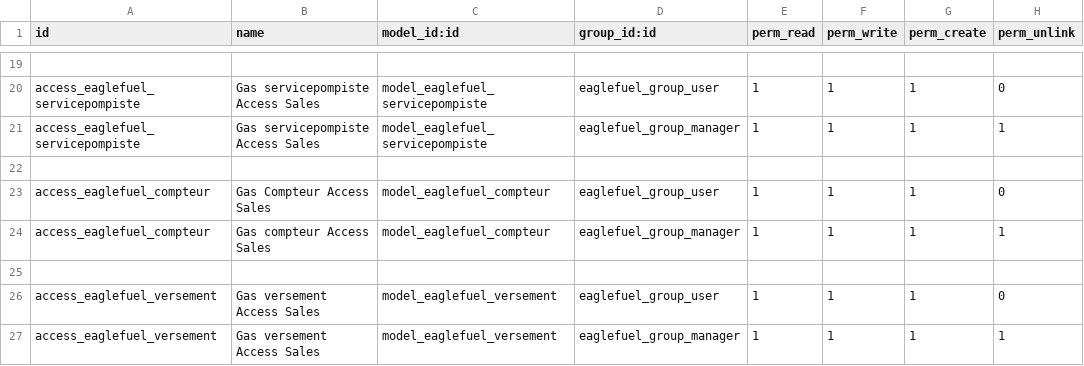
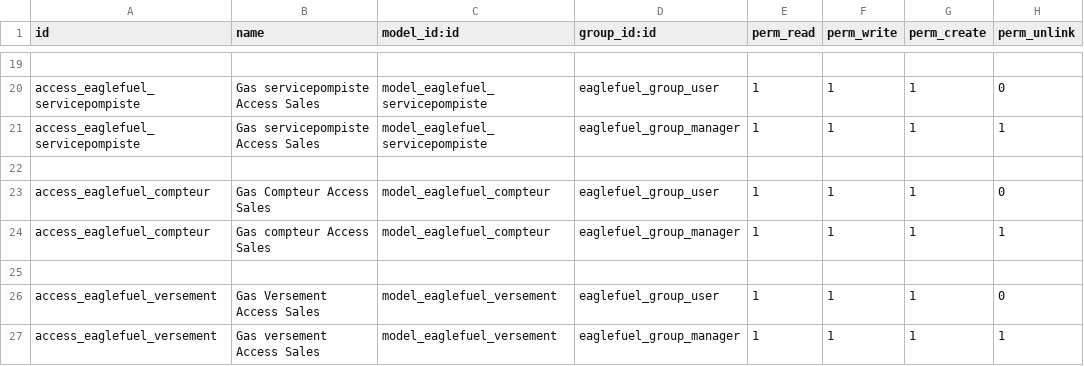
Before and after one commit to eaglesoftml/eaglefuel, a CSV file: security/ir.model.access.csv, drawn as a sheet; only a part is shown, gaps mark what is left out.

```diff
--- a/security/ir.model.access.csv
+++ b/security/ir.model.access.csv
@@ -25,3 +25,3 @@ access_eaglefuel_compteur,Gas compteur Access Sales,model_eaglefuel_compteur,eag
 
-access_eaglefuel_versement,Gas versement Access Sales,model_eaglefuel_versement,eaglefuel_group_user,1,1,1,0
+access_eaglefuel_versement,Gas Versement Access Sales,model_eaglefuel_versement,eaglefuel_group_user,1,1,1,0
 access_eaglefuel_versement,Gas versement Access Sales,model_eaglefuel_versement,eaglefuel_group_manager,1,1,1,1
```
Also changed, not shown: 13 other files.
